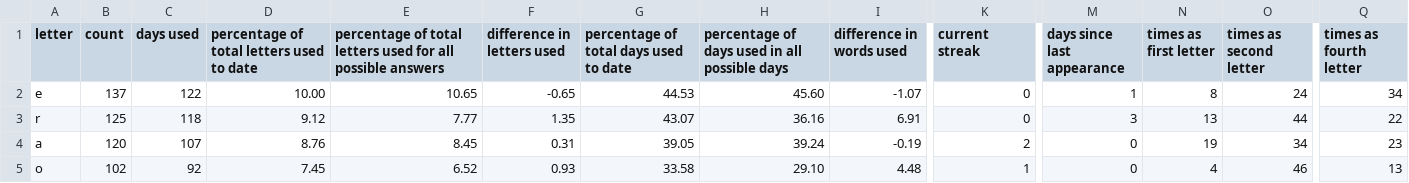
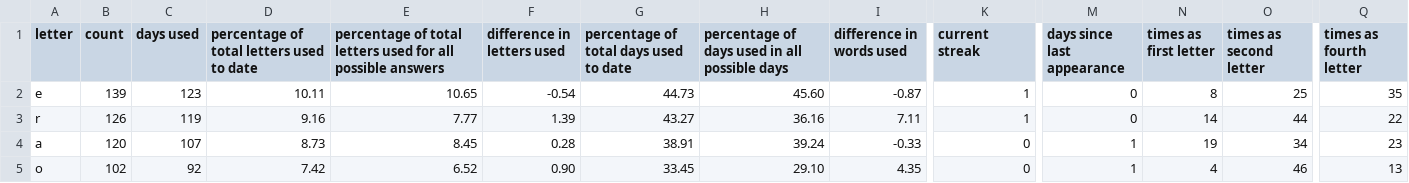
Before and after one commit to eagerterrier/previous-wordle-words, a CSV file: statistics.csv, drawn as a sheet; only a part is shown, gaps mark what is left out; the diff covers the shown part only; the diff names each change by its address in the sheet, - before the commit and + after, or states it on an @@ line.

```diff
--- a/statistics.csv
+++ b/statistics.csv
-B2 (count): 137
+B2 (count): 139
-C2 (days used): 122
+C2 (days used): 123
-D2: 10.00
+D2: 10.11
-F2 (difference in letters used): -0.65
+F2 (difference in letters used): -0.54
-G2: 44.53
+G2: 44.73
-I2 (difference in words used): -1.07
+I2 (difference in words used): -0.87
-K2:K3 (current streak): 0
+K2:K3 (current streak): 1
-M2 (days since last appearance): 1
+M2 (days since last appearance): 0
-O2 (times as second letter): 24
+O2 (times as second letter): 25
-Q2 (times as fourth letter): 34
+Q2 (times as fourth letter): 35
-B3 (count): 125
+B3 (count): 126
-C3 (days used): 118
+C3 (days used): 119
-D3: 9.12
+D3: 9.16
-F3 (difference in letters used): 1.35
+F3 (difference in letters used): 1.39
-G3: 43.07
+G3: 43.27
-I3 (difference in words used): 6.91
+I3 (difference in words used): 7.11
-M3 (days since last appearance): 3
+M3 (days since last appearance): 0
-N3 (times as first letter): 13
+N3 (times as first letter): 14
-D4: 8.76
+D4: 8.73
-F4 (difference in letters used): 0.31
+F4 (difference in letters used): 0.28
-G4: 39.05
+G4: 38.91
-I4 (difference in words used): -0.19
+I4 (difference in words used): -0.33
-K4 (current streak): 2
+K4 (current streak): 0
-M4:M5 (days since last appearance): 0
+M4:M5 (days since last appearance): 1
-D5: 7.45
+D5: 7.42
-F5 (difference in letters used): 0.93
+F5 (difference in letters used): 0.90
-G5: 33.58
+G5: 33.45
-I5 (difference in words used): 4.48
+I5 (difference in words used): 4.35
-K5 (current streak): 1
+K5 (current streak): 0
```
Also changed, not shown: 1 added row, 1 removed row and 93 edited cells elsewhere in this file, racingchart.csv, 2 other files.
